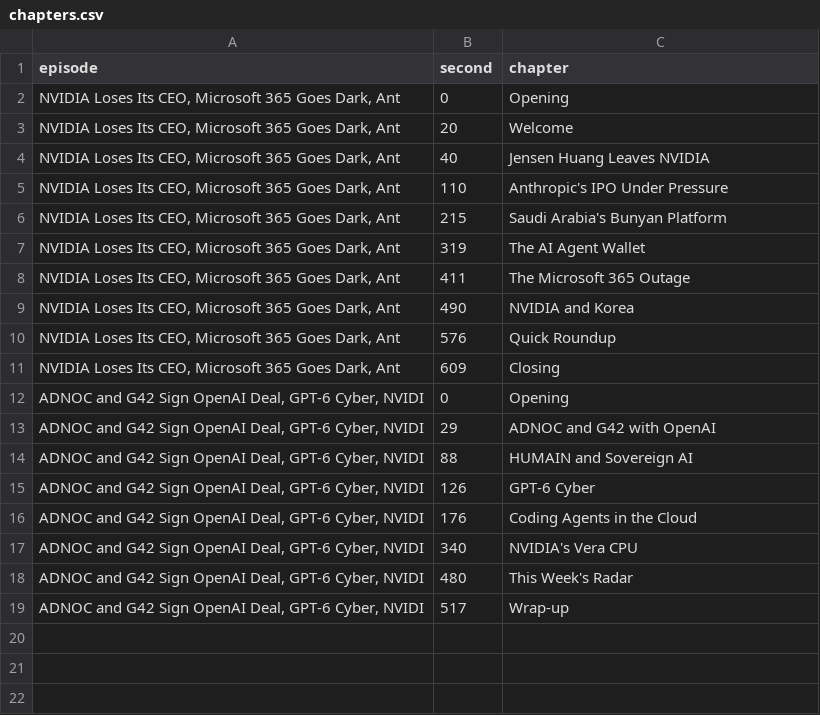
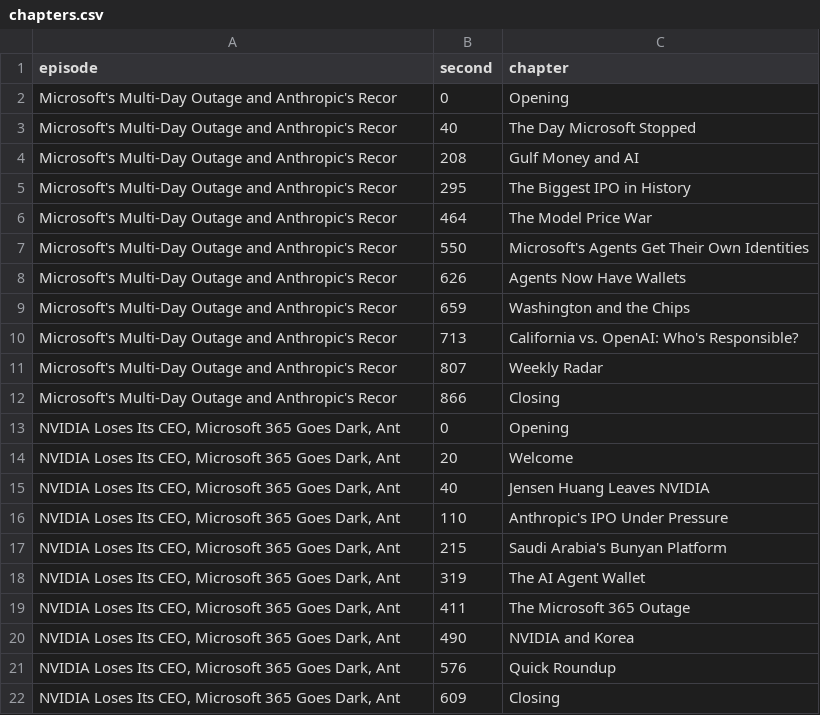
Before and after one commit to wisamk-ctrl/ai-youtube-pipeline, a CSV file: data/dashboard/chapters.csv, drawn as a sheet.

```diff
--- a/data/dashboard/chapters.csv
+++ b/data/dashboard/chapters.csv
@@ -1,2 +1,13 @@
 episode,second,chapter
+Microsoft's Multi-Day Outage and Anthropic's Recor,0,Opening
+Microsoft's Multi-Day Outage and Anthropic's Recor,40,The Day Microsoft Stopped
+Microsoft's Multi-Day Outage and Anthropic's Recor,208,Gulf Money and AI
+Microsoft's Multi-Day Outage and Anthropic's Recor,295,The Biggest IPO in History
+Microsoft's Multi-Day Outage and Anthropic's Recor,464,The Model Price War
+Microsoft's Multi-Day Outage and Anthropic's Recor,550,Microsoft's Agents Get Their Own Identities
+Microsoft's Multi-Day Outage and Anthropic's Recor,626,Agents Now Have Wallets
+Microsoft's Multi-Day Outage and Anthropic's Recor,659,Washington and the Chips
+Microsoft's Multi-Day Outage and Anthropic's Recor,713,California vs. OpenAI: Who's Responsible?
+Microsoft's Multi-Day Outage and Anthropic's Recor,807,Weekly Radar
+Microsoft's Multi-Day Outage and Anthropic's Recor,866,Closing
 "NVIDIA Loses Its CEO, Microsoft 365 Goes Dark, Ant",0,Opening
@@ -11,9 +22 @@ episode,second,chapter
 "NVIDIA Loses Its CEO, Microsoft 365 Goes Dark, Ant",609,Closing
-"ADNOC and G42 Sign OpenAI Deal, GPT-6 Cyber, NVIDI",0,Opening
-"ADNOC and G42 Sign OpenAI Deal, GPT-6 Cyber, NVIDI",29,ADNOC and G42 with OpenAI
-"ADNOC and G42 Sign OpenAI Deal, GPT-6 Cyber, NVIDI",88,HUMAIN and Sovereign AI
-"ADNOC and G42 Sign OpenAI Deal, GPT-6 Cyber, NVIDI",126,GPT-6 Cyber
-"ADNOC and G42 Sign OpenAI Deal, GPT-6 Cyber, NVIDI",176,Coding Agents in the Cloud
-"ADNOC and G42 Sign OpenAI Deal, GPT-6 Cyber, NVIDI",340,NVIDIA's Vera CPU
-"ADNOC and G42 Sign OpenAI Deal, GPT-6 Cyber, NVIDI",480,This Week's Radar
-"ADNOC and G42 Sign OpenAI Deal, GPT-6 Cyber, NVIDI",517,Wrap-up
```
Also changed, not shown: data/dashboard/pipeline.csv, data/dashboard/platforms.csv, 8 other files.
